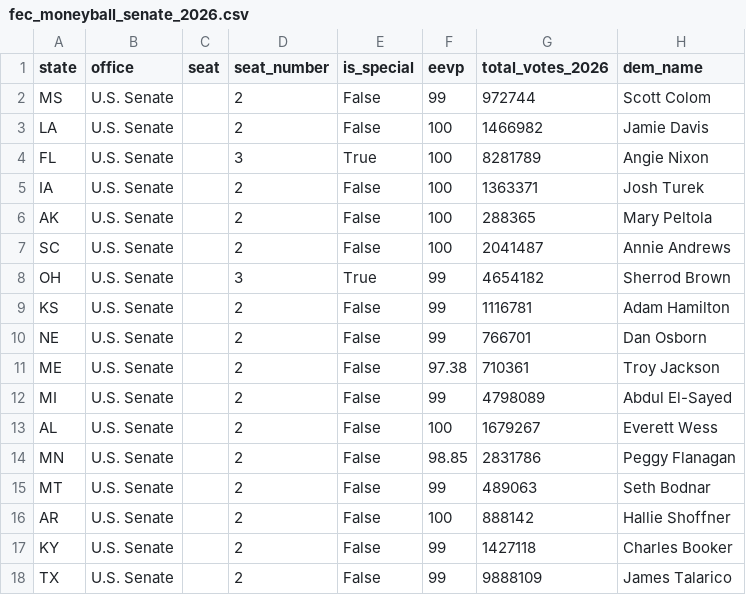
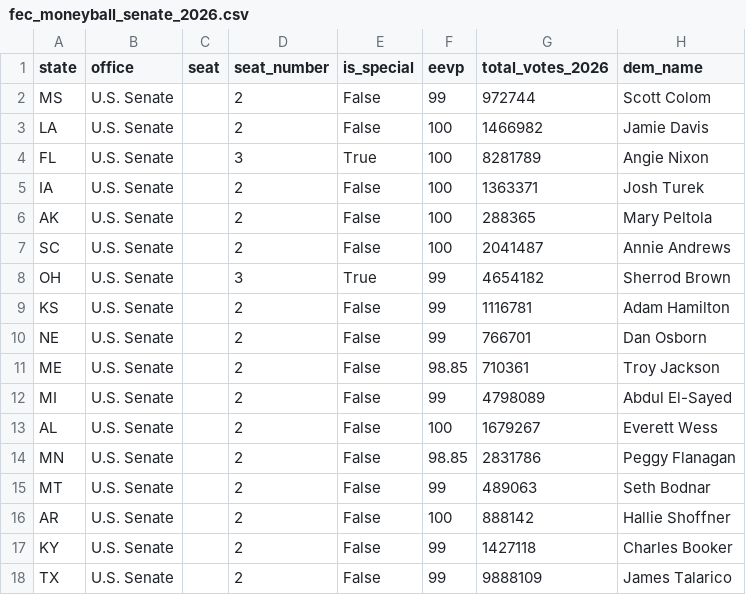
Before and after one commit to mike10010100/elections-2026, a CSV file: site_data/fec_moneyball_senate_2026.csv, drawn as a sheet; only a part is shown; the diff names each change by its address in the sheet, - before the commit and + after, or states it on an @@ line.

```diff
--- a/site_data/fec_moneyball_senate_2026.csv
+++ b/site_data/fec_moneyball_senate_2026.csv
-F11 (eevp): 97.38
+F11 (eevp): 98.85
```
Also changed, not shown: site_data/fec_moneyball_house_2026.csv, 15 other files.
